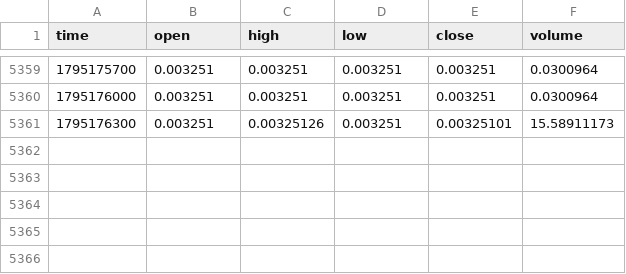
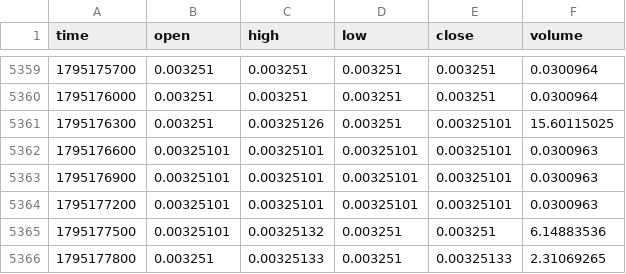
Before and after one commit to MarcanoFilms/xbt-market-data, a CSV file: data/neoxa/BTCB2_BTC/5m/2026-11.csv, drawn as a sheet; only a part is shown, gaps mark what is left out.

```diff
--- a/data/neoxa/BTCB2_BTC/5m/2026-11.csv
+++ b/data/neoxa/BTCB2_BTC/5m/2026-11.csv
@@ -5360,2 +5360,7 @@ time,open,high,low,close,volume
 1795176000,0.003251,0.003251,0.003251,0.003251,0.0300964
-1795176300,0.003251,0.00325126,0.003251,0.00325101,15.58911173
+1795176300,0.003251,0.00325126,0.003251,0.00325101,15.60115025
+1795176600,0.00325101,0.00325101,0.00325101,0.00325101,0.0300963
+1795176900,0.00325101,0.00325101,0.00325101,0.00325101,0.0300963
+1795177200,0.00325101,0.00325101,0.00325101,0.00325101,0.0300963
+1795177500,0.00325101,0.00325132,0.003251,0.003251,6.14883536
+1795177800,0.003251,0.00325133,0.003251,0.00325133,2.31069265
```
Also changed, not shown: data/neoxa/BTCB2_BTC/15m/2026-11.csv, data/neoxa/BTCB2_USDC/15m/2026-11.csv, 10 other files.
